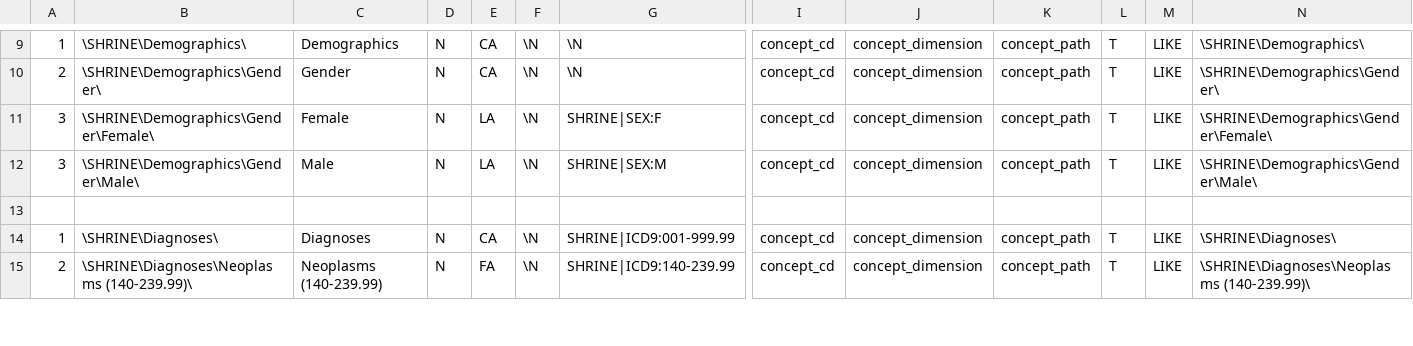
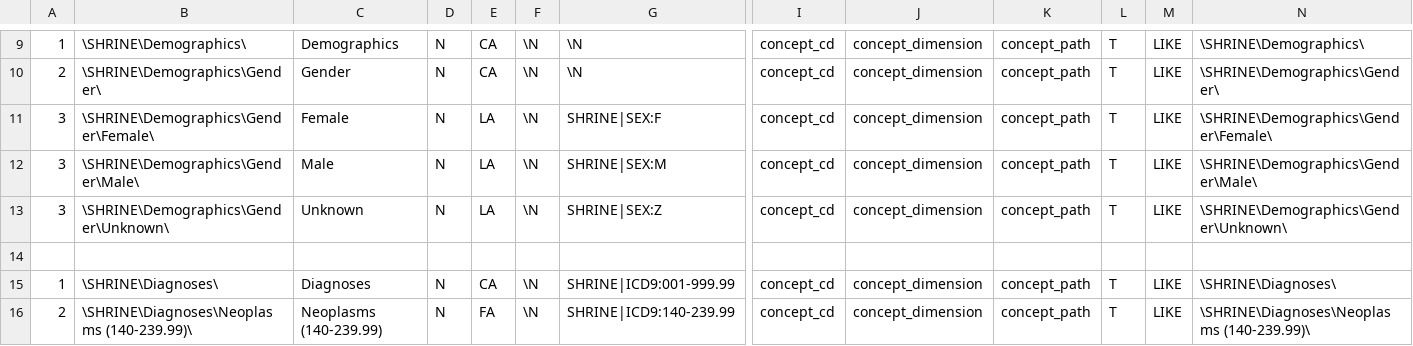
Before and after one commit to ldsec/medco, a CSV file: resources/i2b2demo_example_set/i2b2demo/shrine_ont/shrine.csv, drawn as a sheet; only a part is shown, gaps mark what is left out; rows hold the shown columns only; the diff names each change by its address in the sheet, - before the commit and + after, or states it on an @@ line.

```diff
--- a/resources/i2b2demo_example_set/i2b2demo/shrine_ont/shrine.csv
+++ b/resources/i2b2demo_example_set/i2b2demo/shrine_ont/shrine.csv
+row 13: 3 | \SHRINE\Demographics\Gender\Unknown\ | Unknown | N | LA | \N | SHRINE|SEX:Z | concept_cd | concept_dimension | concept_path | T | LIKE | \SHRINE\Demographics\Gender\Unknown\
```
Also changed, not shown: resources/i2b2demo_example_set/i2b2demo/i2b2demodata/concept_dimension.csv, resources/i2b2demo_example_set/i2b2demo/i2b2demodata/observation_fact.csv, 5 other files.
